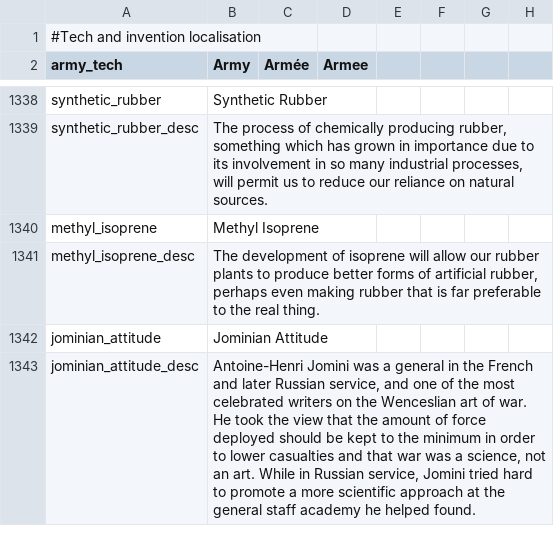
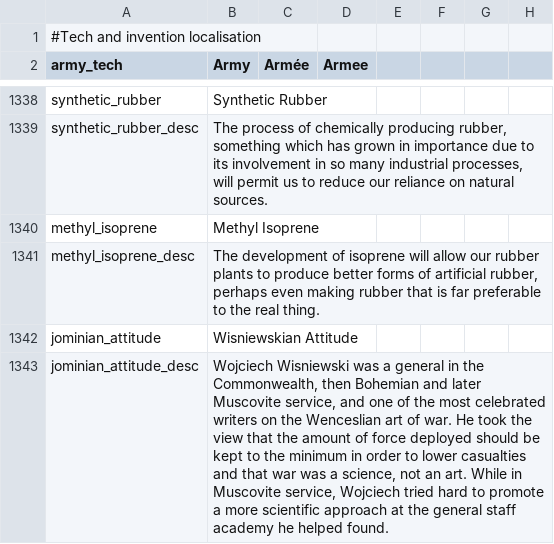
Before and after one commit to TheDeNuke/Divergences-of-Darkness-Rework-Public, a CSV file: Divergences of Darkness Fan Fork/localisation/0_technology.csv, drawn as a sheet; only a part is shown, gaps mark what is left out; the diff covers the shown part only; the diff names each change by its address in the sheet, - before the commit and + after, or states it on an @@ line.

```diff
--- a/Divergences of Darkness Fan Fork/localisation/0_technology.csv
+++ b/Divergences of Darkness Fan Fork/localisation/0_technology.csv
-B1342 (Army): Jominian Attitude
+B1342 (Army): Wisniewskian Attitude
-B1343 (Army): Antoine-Henri Jomini was a general in the French and later Russian service, and one of the most celebrated writers on the Wenceslian art of war. He took the view that the amount of force deployed should be kept to the minimum in order to lower casualties and that war was a science, not an art. While in Russian service, Jomini tried hard…
+B1343 (Army): Wojciech Wisniewski was a general in the Commonwealth, then Bohemian and later Muscovite service, and one of the most celebrated writers on the Wenceslian art of war. He took the view that the amount of force deployed should be kept to the minimum in order to lower casualties and that war was a science, not an art. While in Muscovite service, Wojciech tried hard…
```
Also changed, not shown: 18 edited cells elsewhere in this file, Divergences of Darkness Fan Fork/localisation/z_HPM_tech.csv, Divergences of Darkness Fan Fork/localisation/zzz_vanilla.csv, 1 other file.
